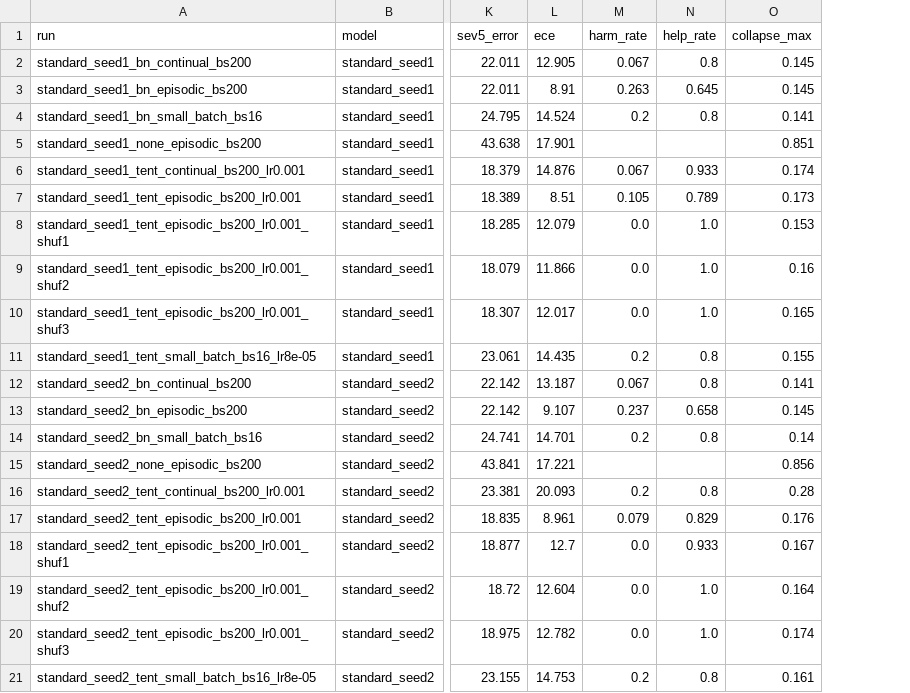
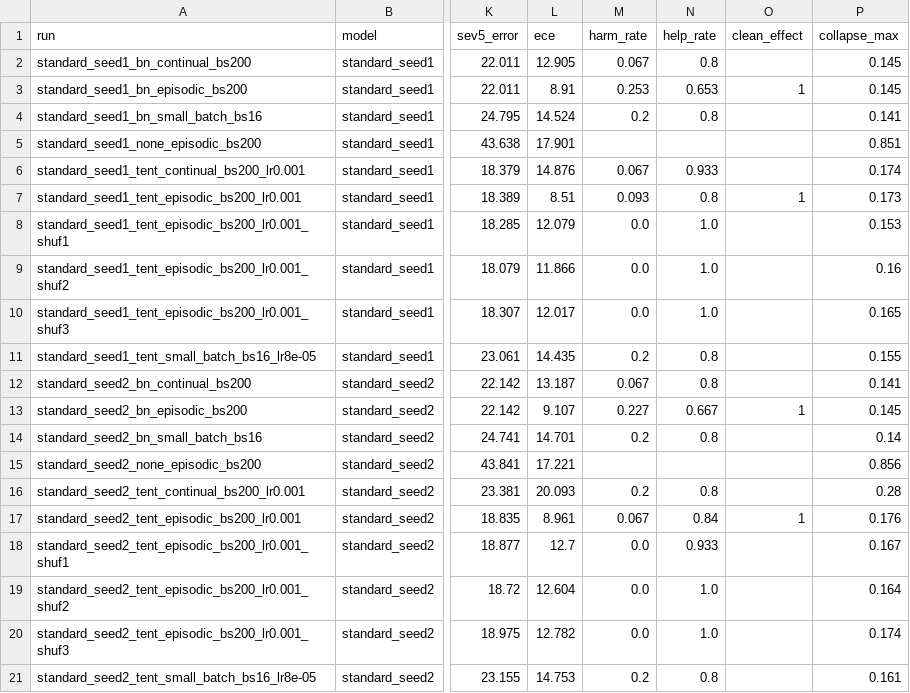
Before and after one commit to KirtanPatel30/Augmentation-Test-time-Adaptation, a CSV file: results/kaggle_standard/tables/runs.csv, drawn as a sheet; only a part is shown, gaps mark what is left out; the diff names each change by its address in the sheet, - before the commit and + after, or states it on an @@ line.

```diff
--- a/results/kaggle_standard/tables/runs.csv
+++ b/results/kaggle_standard/tables/runs.csv
+column O (clean_effect), rows 3-17: 1 |  |  |  | 1 |  |  |  |  |  | 1 |  |  |  | 1
-M3 (harm_rate): 0.263
+M3 (harm_rate): 0.253
-N3 (help_rate): 0.645
+N3 (help_rate): 0.653
-M7 (harm_rate): 0.105
+M7 (harm_rate): 0.093
-N7 (help_rate): 0.789
+N7 (help_rate): 0.8
-M13 (harm_rate): 0.237
+M13 (harm_rate): 0.227
-N13 (help_rate): 0.658
+N13 (help_rate): 0.667
-M17 (harm_rate): 0.079
+M17 (harm_rate): 0.067
-N17 (help_rate): 0.829
+N17 (help_rate): 0.84
```
Also changed, not shown: results/all_models/tables/runs.csv, 3 other files.
